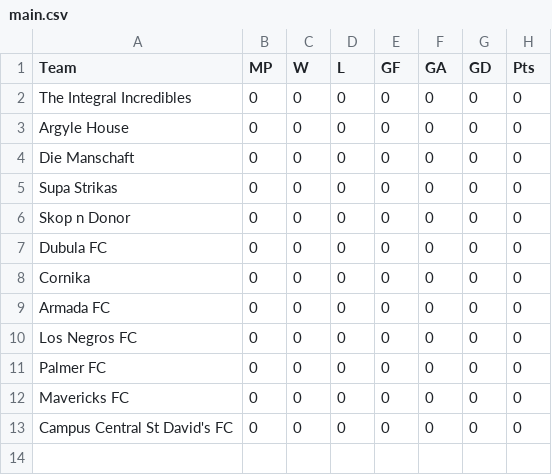
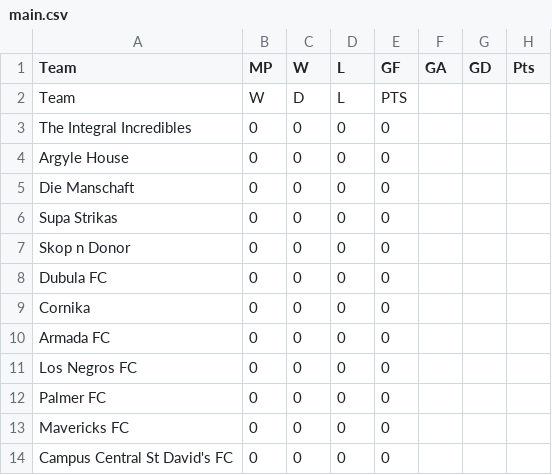
Before and after one commit to SiphamandlaMbuyazi/SuperSportOffBrand, a CSV file: main.csv, drawn as a sheet; addresses are those after the commit; the diff names each change by its address in the sheet, - before the commit and + after, or states it on an @@ line.

Commit message:
Update main.csv

```diff
--- a/main.csv
+++ b/main.csv
+row 2: Team | W | D | L | PTS
-F3:F14 (GA): 0
+F3:F14 (GA): (empty)
-G3:G14 (GD): 0
+G3:G14 (GD): (empty)
-H3:H14 (Pts): 0
+H3:H14 (Pts): (empty)
```
